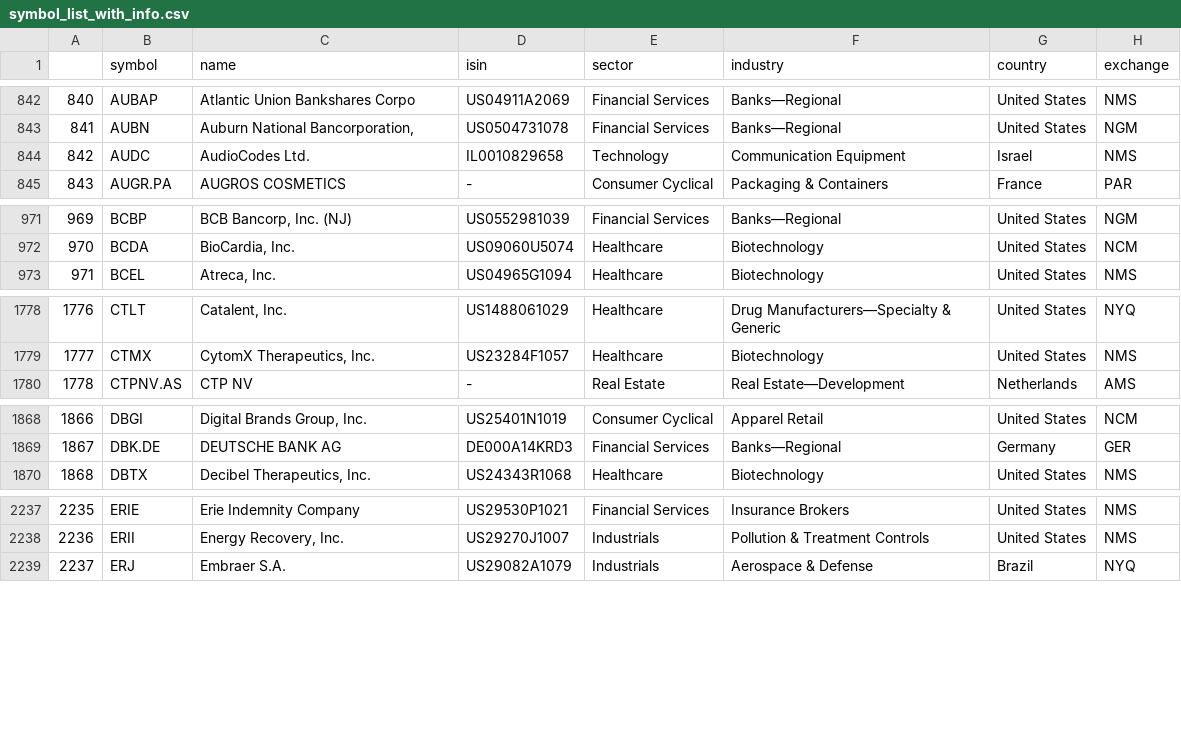
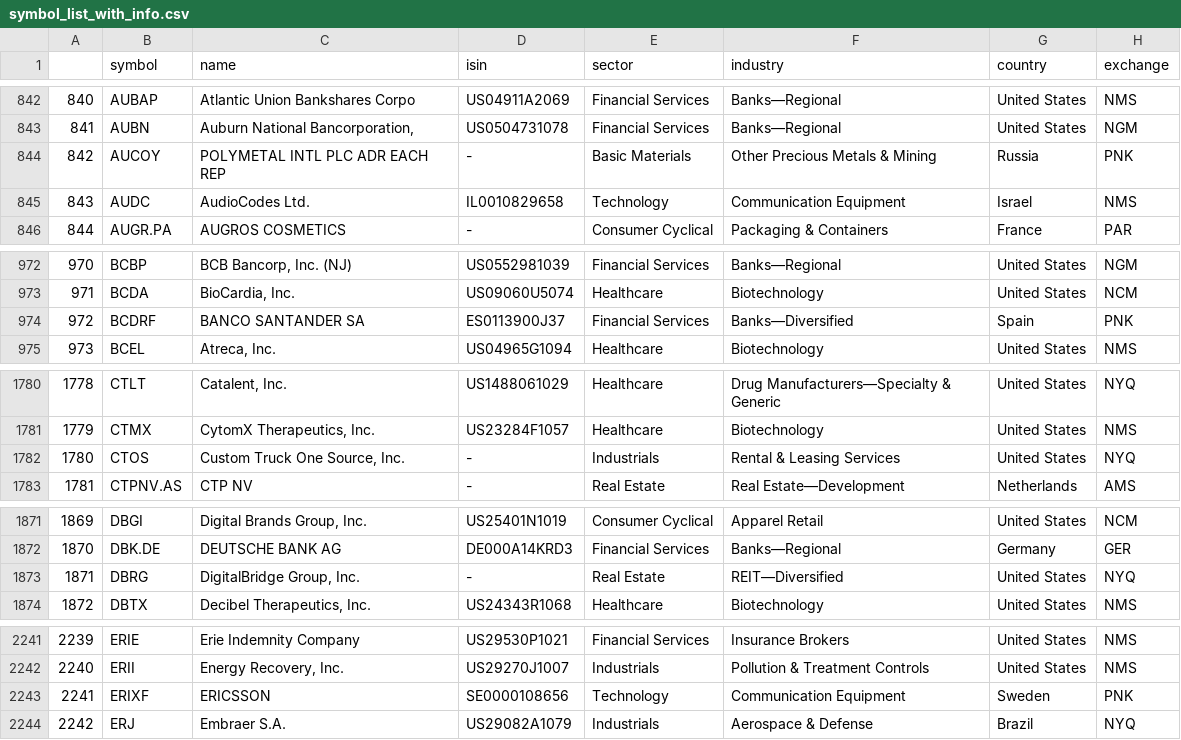
Before and after one commit to cedfactory/cls, a CSV file: DATA/DATABASE/symbol_list_with_info.csv, drawn as a sheet; only a part is shown, gaps mark what is left out; addresses are those after the commit; the diff covers the shown part only; the diff names each change by its address in the sheet, - before the commit and + after, or states it on an @@ line.

Commit message:
___

```diff
--- a/DATA/DATABASE/symbol_list_with_info.csv
+++ b/DATA/DATABASE/symbol_list_with_info.csv
+row 844: 842 | AUCOY | POLYMETAL INTL PLC ADR EACH REP | - | Basic Materials | Other Precious Metals & Mining | Russia | PNK
@@ column A renumbered from row 845 down @@
+row 974: 972 | BCDRF | BANCO SANTANDER SA | ES0113900J37 | Financial Services | Banks—Diversified | Spain | PNK
+row 1782: 1780 | CTOS | Custom Truck One Source, Inc. | - | Industrials | Rental & Leasing Services | United States | NYQ
+row 1873: 1871 | DBRG | DigitalBridge Group, Inc. | - | Real Estate | REIT—Diversified | United States | NYQ
+row 2243: 2241 | ERIXF | ERICSSON | SE0000108656 | Technology | Communication Equipment | Sweden | PNK
```
Also changed, not shown: 14 added rows elsewhere in this file.
